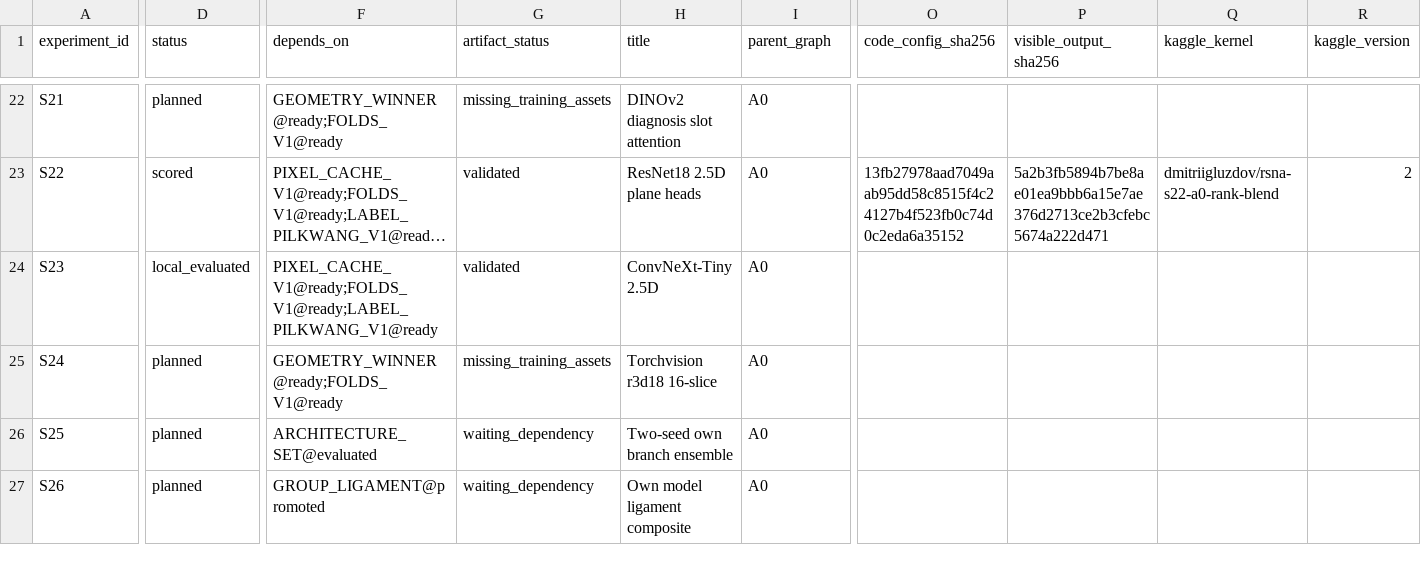
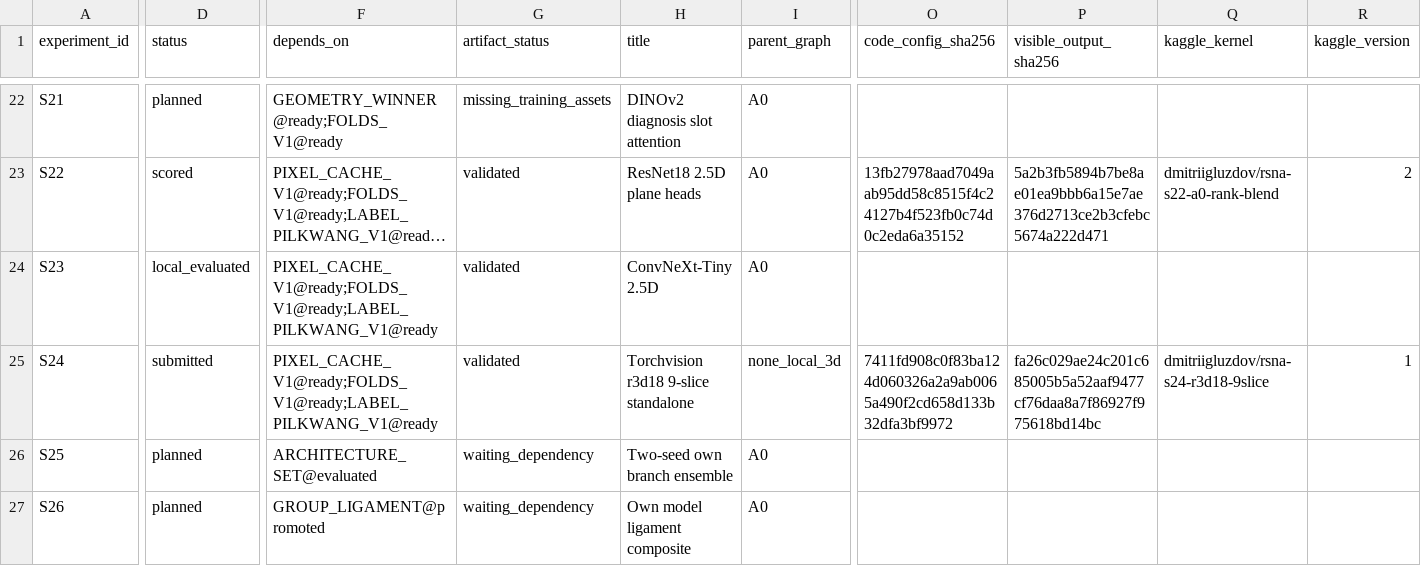
Before and after one commit to Gluzdov-Dmitrii/RSNA-Knee-Abnormality-Detection, a CSV file: ops/experiment_ledger.csv, drawn as a sheet; only a part is shown, gaps mark what is left out; long unchanged cells end in …; the diff covers the shown part only; the diff names each change by its address in the sheet, - before the commit and + after, or states it on an @@ line.

```diff
--- a/ops/experiment_ledger.csv
+++ b/ops/experiment_ledger.csv
-D25 (status): planned
+D25 (status): submitted
-F25 (depends_on): GEOMETRY_WINNER@ready;FOLDS_V1@ready
+F25 (depends_on): PIXEL_CACHE_V1@ready;FOLDS_V1@ready;LABEL_PILKWANG_V1@ready
-G25 (artifact_status): missing_training_assets
+G25 (artifact_status): validated
-H25 (title): Torchvision r3d18 16-slice
+H25 (title): Torchvision r3d18 9-slice standalone
-I25 (parent_graph): A0
+I25 (parent_graph): none_local_3d
-O25 (code_config_sha256): (empty)
+O25 (code_config_sha256): 7411fd908c0f83ba124d060326a2a9ab0065a490f2cd658d133b32dfa3bf9972
-P25 (visible_output_sha256): (empty)
+P25 (visible_output_sha256): fa26c029ae24c201c685005b5a52aaf9477cf76daa8a7f86927f975618bd14bc
-Q25 (kaggle_kernel): (empty)
+Q25 (kaggle_kernel): dmitriigluzdov/rsna-s24-r3d18-9slice
-R25 (kaggle_version): (empty)
+R25 (kaggle_version): 1
```
Also changed, not shown: 6 edited cells elsewhere in this file, 12 other files.
